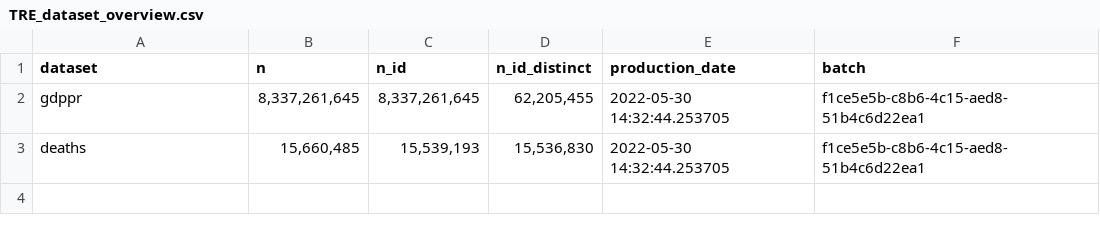
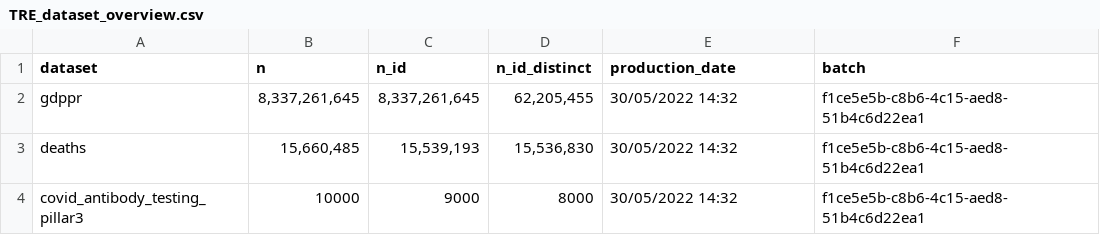
Before and after one commit to BHFDSC/cvd-covid-tre-dashboard, a CSV file: BHF_Dashboards/BHF_DSC_TRE_External_Dashboard/Data/TRE_dataset_overview.csv, drawn as a sheet.

```diff
--- a/BHF_Dashboards/BHF_DSC_TRE_External_Dashboard/Data/TRE_dataset_overview.csv
+++ b/BHF_Dashboards/BHF_DSC_TRE_External_Dashboard/Data/TRE_dataset_overview.csv
@@ -1,3 +1,4 @@
 dataset,n,n_id,n_id_distinct,production_date,batch
-gdppr,"8,337,261,645","8,337,261,645","62,205,455",2022-05-30 14:32:44.253705,f1ce5e5b-c8b6-4c15-aed8-51b4c6d22ea1
-deaths,"15,660,485","15,539,193","15,536,830",2022-05-30 14:32:44.253705,f1ce5e5b-c8b6-4c15-aed8-51b4c6d22ea1
+gdppr,"8,337,261,645","8,337,261,645","62,205,455",30/05/2022 14:32,f1ce5e5b-c8b6-4c15-aed8-51b4c6d22ea1
+deaths,"15,660,485","15,539,193","15,536,830",30/05/2022 14:32,f1ce5e5b-c8b6-4c15-aed8-51b4c6d22ea1
+covid_antibody_testing_pillar3,10000,9000,8000,30/05/2022 14:32,f1ce5e5b-c8b6-4c15-aed8-51b4c6d22ea1
```
Also changed, not shown: 10 other files.
